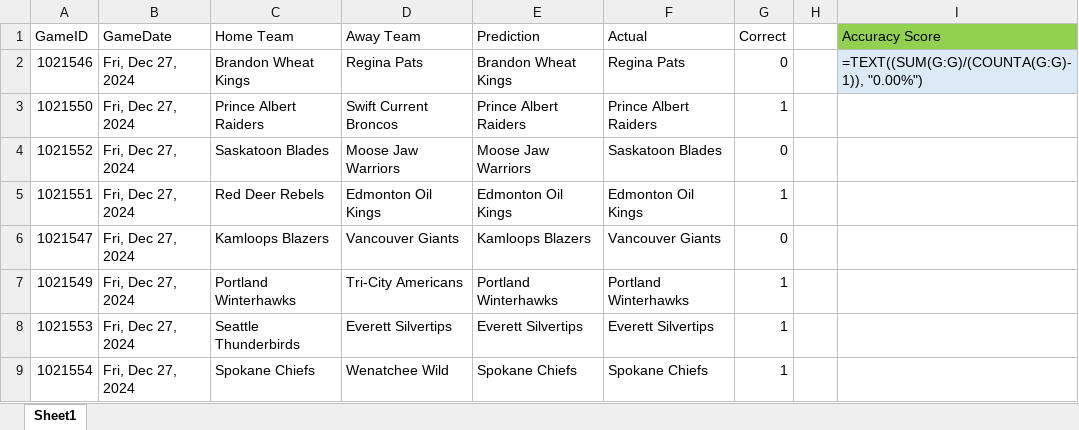
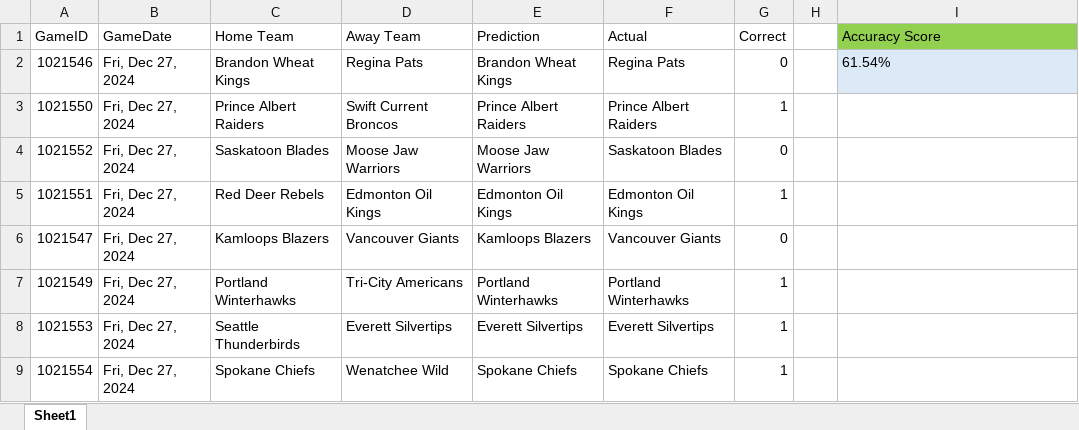
Before and after one commit to caleb-stewart/WHL-Game-Predictor, an Excel workbook: prediction_record.xlsx, sheet Sheet1, drawn as a sheet; only a part is shown; values as stored, in another font and other column widths than the file's, no borders; formulas without a stored value are shown as written; the diff covers the shown part only; the diff names each change by its address in the sheet, - before the commit and + after, or states it on an @@ line.

```diff
--- a/prediction_record.xlsx (sheet Sheet1)
+++ b/prediction_record.xlsx (sheet Sheet1)
-I2 (Accuracy Score): =TEXT((SUM(G:G)/(COUNTA(G:G)-1)), "0.00%")
+I2 (Accuracy Score): 61.54%
```
Also changed, not shown: 33 added rows and 8 edited cells elsewhere in this sheet, 4 other files.
